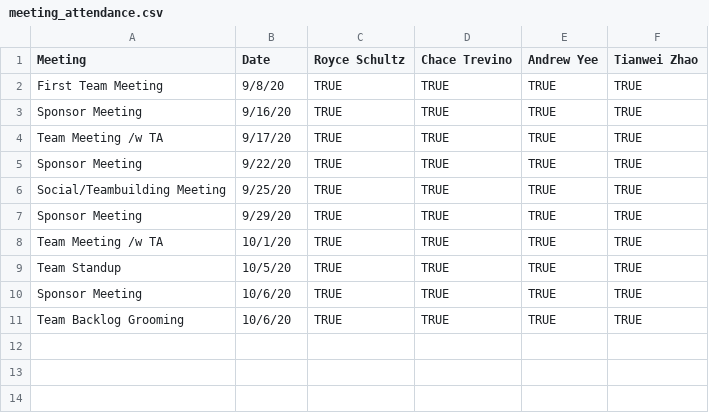
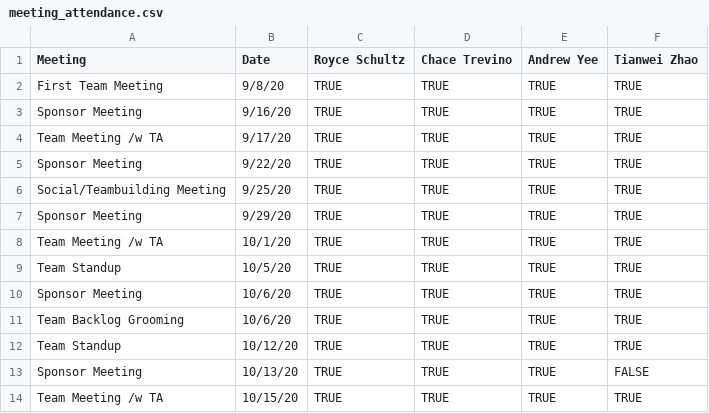
Before and after one commit to TheBuffsOfWallStreet/Admin, a CSV file: meeting_attendance.csv, drawn as a sheet; the diff names each change by its address in the sheet, - before the commit and + after, or states it on an @@ line.

Commit message:
Update meeting_attendance.csv

```diff
--- a/meeting_attendance.csv
+++ b/meeting_attendance.csv
+row 12: Team Standup | 10/12/20 | TRUE | TRUE | TRUE | TRUE
+row 13: Sponsor Meeting | 10/13/20 | TRUE | TRUE | TRUE | FALSE
+row 14: Team Meeting /w TA | 10/15/20 | TRUE | TRUE | TRUE | TRUE
```
